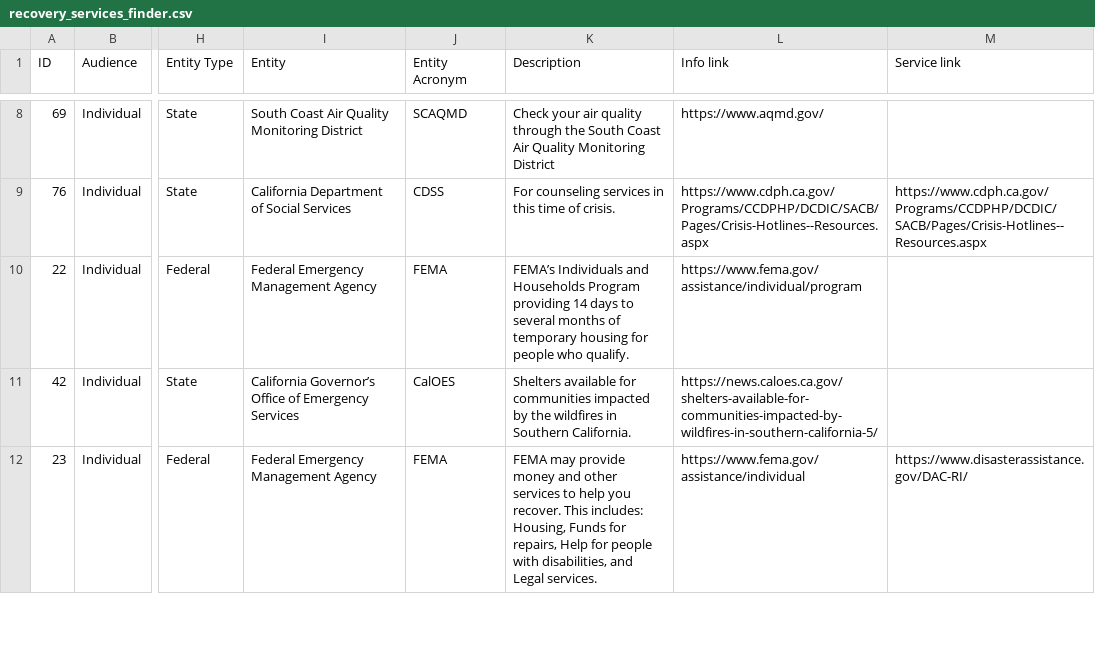
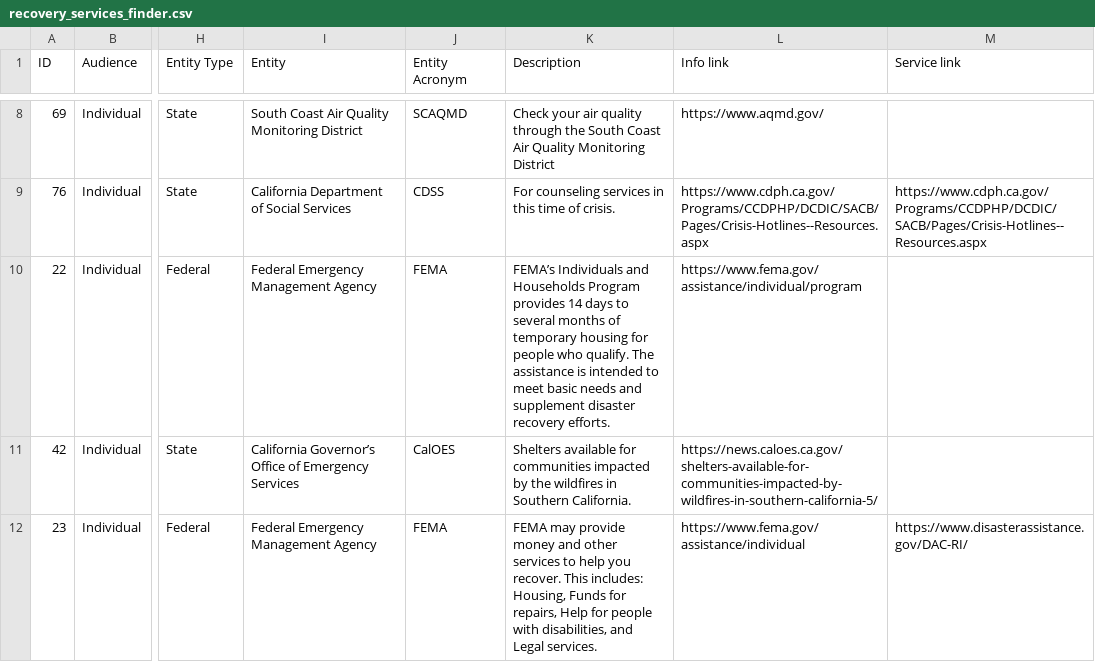
Before and after one commit to Office-of-Digital-Services/cagovportal, a CSV file: src/_data/lafires/recovery_services_finder.csv, drawn as a sheet; only a part is shown, gaps mark what is left out; the diff names each change by its address in the sheet, - before the commit and + after, or states it on an @@ line.

Commit message:
Update #22 description

```diff
--- a/src/_data/lafires/recovery_services_finder.csv
+++ b/src/_data/lafires/recovery_services_finder.csv
-K10 (Description): …Households Program providing 14 days to several months of temporary housing for people who qualify.
+K10 (Description): …Households Program provides 14 days to several months of temporary housing for people who qualify. The assistance is intended to meet basic needs and supplement disaster recovery efforts.
```
